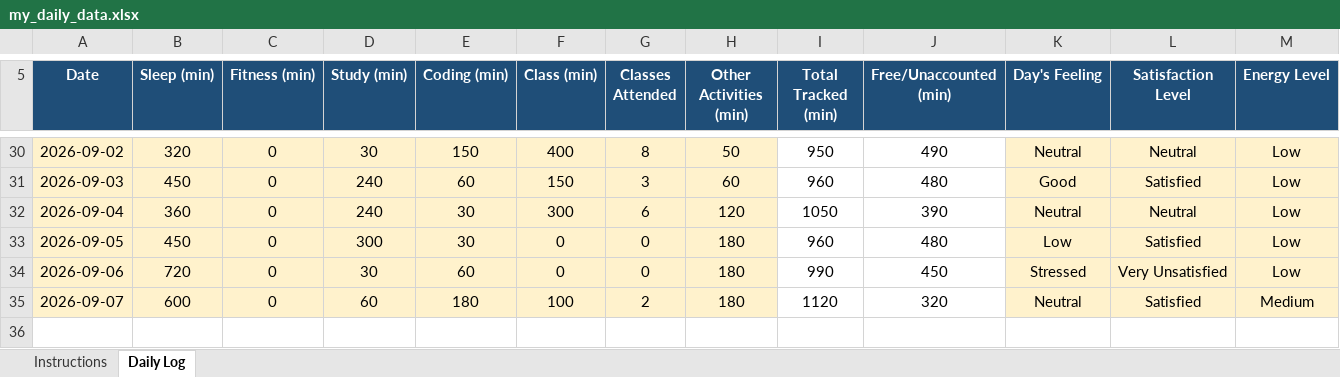
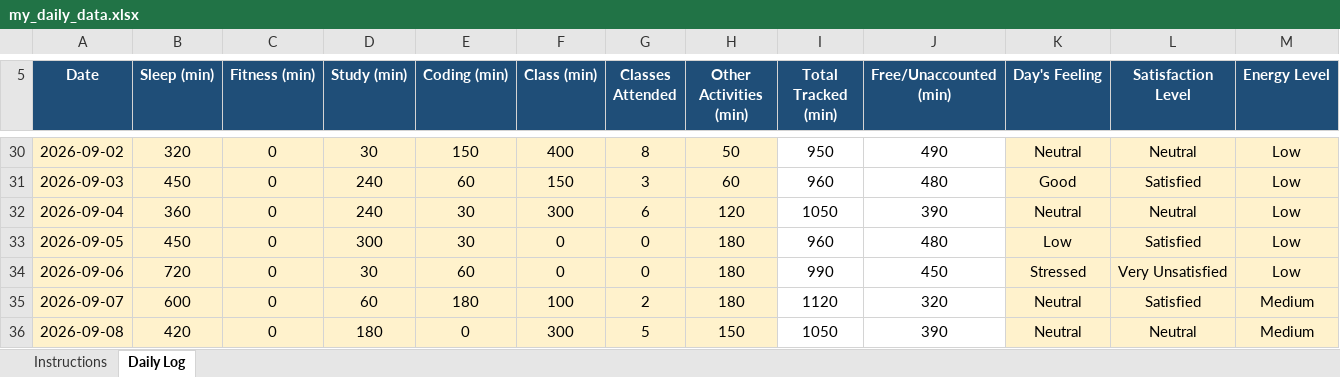
Before and after one commit to Aman911kumar/MY-DATA-CAP776-12600821, an Excel workbook: my_daily_data.xlsx, sheet Daily Log, drawn as a sheet; only a part is shown, gaps mark what is left out; values as stored, in another font and other column widths than the file's, no borders; conditional formats not drawn; rows hold the shown columns only; the diff names each change by its address in the sheet, - before the commit and + after, or states it on an @@ line.

Commit message:
30th day

```diff
--- a/my_daily_data.xlsx (sheet Daily Log)
+++ b/my_daily_data.xlsx (sheet Daily Log)
+row 36: 2026-09-08 | 420 | 0 | 180 | 0 | 300 | 5 | 150 | 1050 | 390 | Neutral | Neutral | Medium
```
